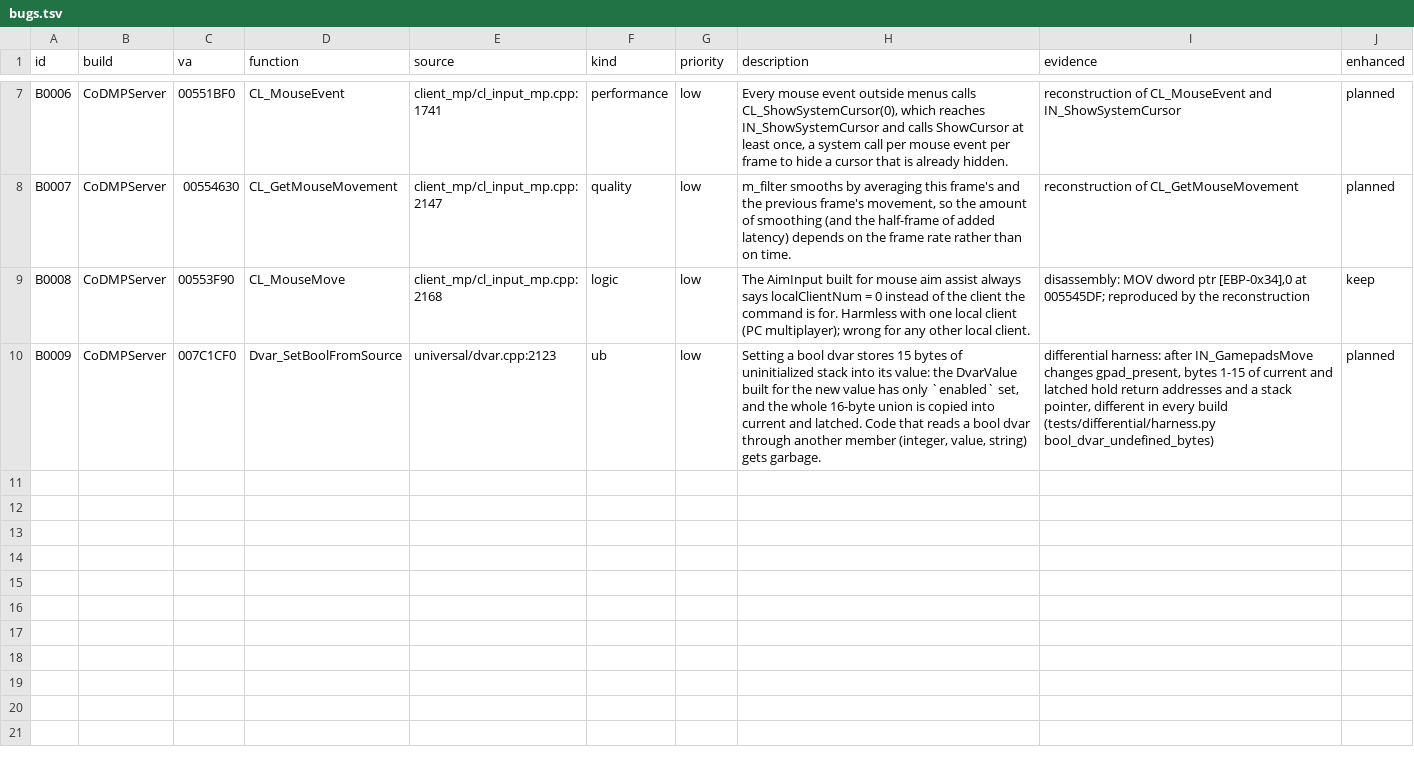
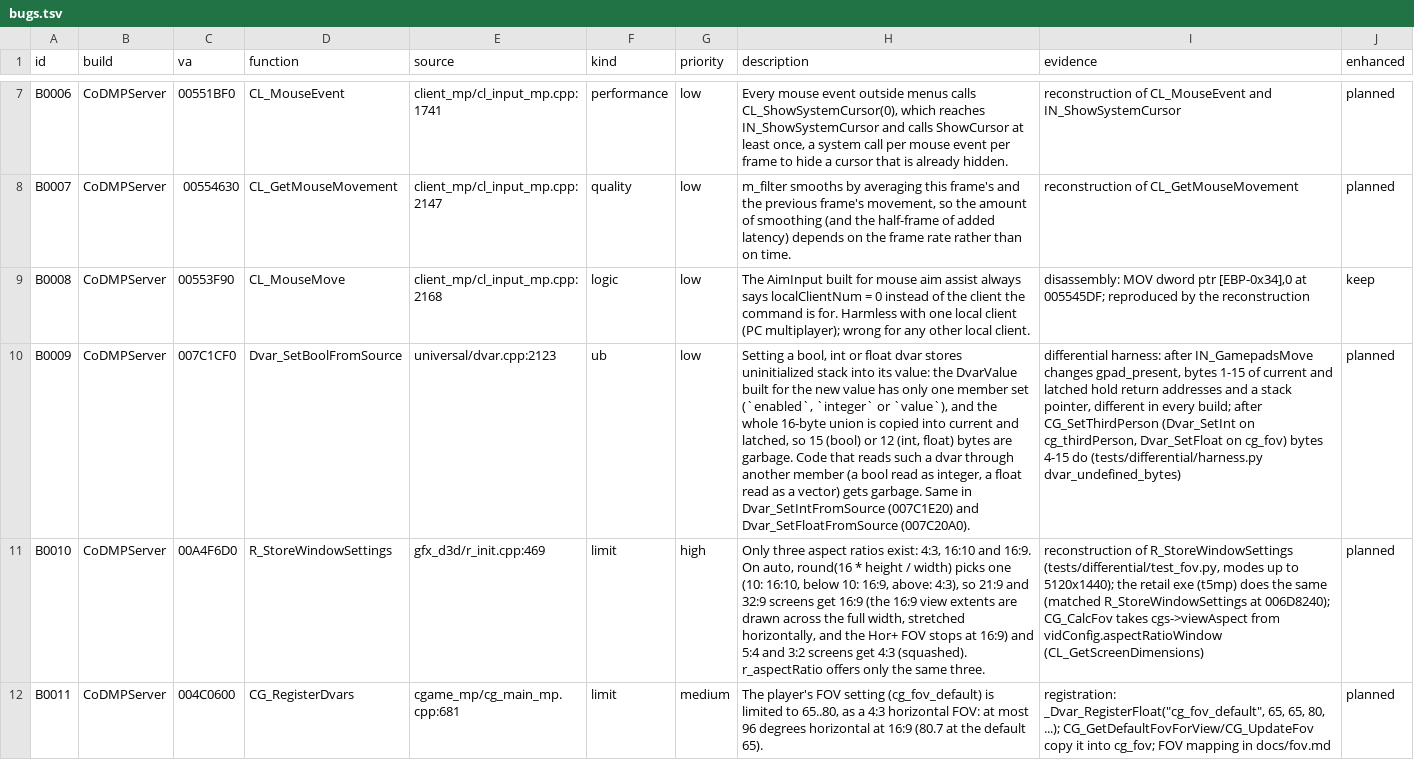
Before and after one commit to lizardpeter/black-ops-1-decomp, a TSV file: records/bugs.tsv, drawn as a sheet; only a part is shown, gaps mark what is left out; the diff covers the shown part only; the diff names each change by its address in the sheet, - before the commit and + after, or states it on an @@ line.

```diff
--- a/records/bugs.tsv
+++ b/records/bugs.tsv
-H10 (description): Setting a bool dvar stores 15 bytes of uninitialized stack into its value: the DvarValue built for the new value has only `enabled` set, and the whole 16-byte union is copied into current and latched. Code that reads a bool dvar through another member (integer, value, string) gets garbage.
+H10 (description): Setting a bool, int or float dvar stores uninitialized stack into its value: the DvarValue built for the new value has only one member set (`enabled`, `integer` or `value`), and the whole 16-byte union is copied into current and latched, so 15 (bool) or 12 (int, float) bytes are garbage. Code that reads such a dvar through another member (a bool read as integer, a float read as a vector) gets garbage. Same in Dvar_SetIntFromSource (007C1E20) and Dvar_SetFloatFromSource (007C20A0).
-I10 (evidence): …in every build (tests/differential/harness.py bool_dvar_undefined_bytes)
+I10 (evidence): …in every build; after CG_SetThirdPerson (Dvar_SetInt on cg_thirdPerson, Dvar_SetFloat on cg_fov) bytes 4-15 do (tests/differential/harness.py dvar_undefined_bytes)
+row 11: B0010 | CoDMPServer | 00A4F6D0 | R_StoreWindowSettings | gfx_d3d/r_init.cpp:469 | limit | high | Only three aspect ratios exist: 4:3, 16:10 and 16:9. On auto, round(16 * height / width) picks one (10: 16:10, below 10: 16:9, above: 4:3), so 21:9 and 32:9 screens get 16:9 (the 16:9 view extents are drawn across the full width, stretched horizontally, and the Hor+ FOV stops at 16:9) and 5:4 and 3:2 screens get 4:3 (squashed). r_aspectRatio offers only the same three. | reconstruction of R_StoreWindowSettings (tests/differential/test_fov.py, modes up to 5120x1440); the retail exe (t5mp) does the same (matched R_StoreWindowSettings at 006D8240); CG_CalcFov takes cgs->viewAspect from vidConfig.aspectRatioWindow (CL_GetScreenDimensions) | planned
+row 12: B0011 | CoDMPServer | 004C0600 | CG_RegisterDvars | cgame_mp/cg_main_mp.cpp:681 | limit | medium | The player's FOV setting (cg_fov_default) is limited to 65..80, as a 4:3 horizontal FOV: at most 96 degrees horizontal at 16:9 (80.7 at the default 65). | registration: _Dvar_RegisterFloat("cg_fov_default", 65, 65, 80, ...); CG_GetDefaultFovForView/CG_UpdateFov copy it into cg_fov; FOV mapping in docs/fov.md | planned
```
Also changed, not shown: 3 added rows elsewhere in this file, records/functions.tsv, 21 other files.
